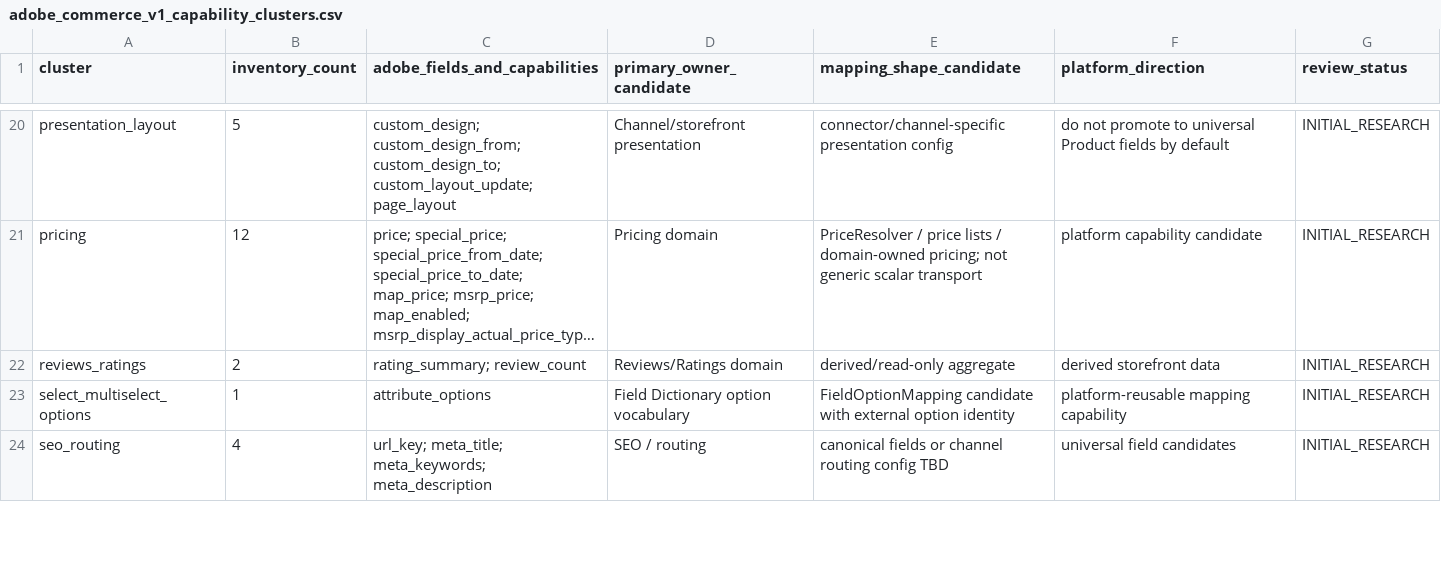
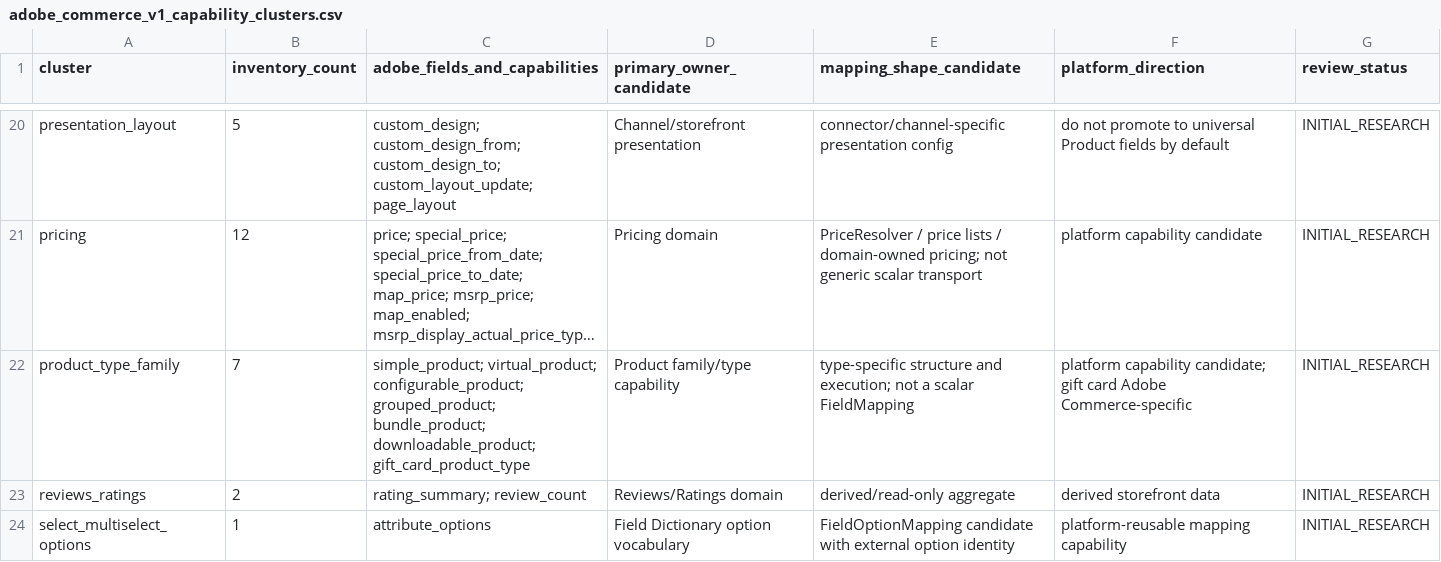
Before and after one commit to Stanislavikus/babypark-b2b, a CSV file: docs/data/adobe_commerce_v1_capability_clusters.csv, drawn as a sheet; only a part is shown, gaps mark what is left out; the shorter side is filled out with more unchanged rows; long unchanged cells end in …; the diff names each change by its address in the sheet, - before the commit and + after, or states it on an @@ line.

Commit message:
docs(connectors): add Adobe product-type capability family

```diff
--- a/docs/data/adobe_commerce_v1_capability_clusters.csv
+++ b/docs/data/adobe_commerce_v1_capability_clusters.csv
+row 22: product_type_family | 7 | simple_product; virtual_product; configurable_product; grouped_product; bundle_product; downloadable_product; gift_card_product_type | Product family/type capability | type-specific structure and execution; not a scalar FieldMapping | platform capability candidate; gift card Adobe Commerce-specific | INITIAL_RESEARCH
```
